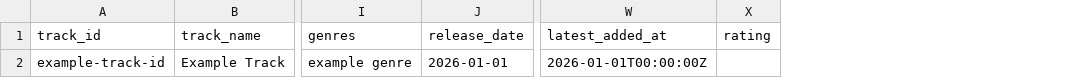
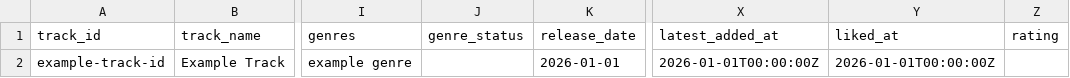
Before and after one commit to maxkrut/music-library-dashboard, a CSV file: data/tracks.example.csv, drawn as a sheet; only a part is shown, gaps mark what is left out; the diff names each change by its address in the sheet, - before the commit and + after, or states it on an @@ line.

```diff
--- a/data/tracks.example.csv
+++ b/data/tracks.example.csv
+column J (genre_status), empty
+column Y (liked_at), row 2: 2026-01-01T00:00:00Z
```
Also changed, not shown: data/country_overrides.csv, 18 other files.
